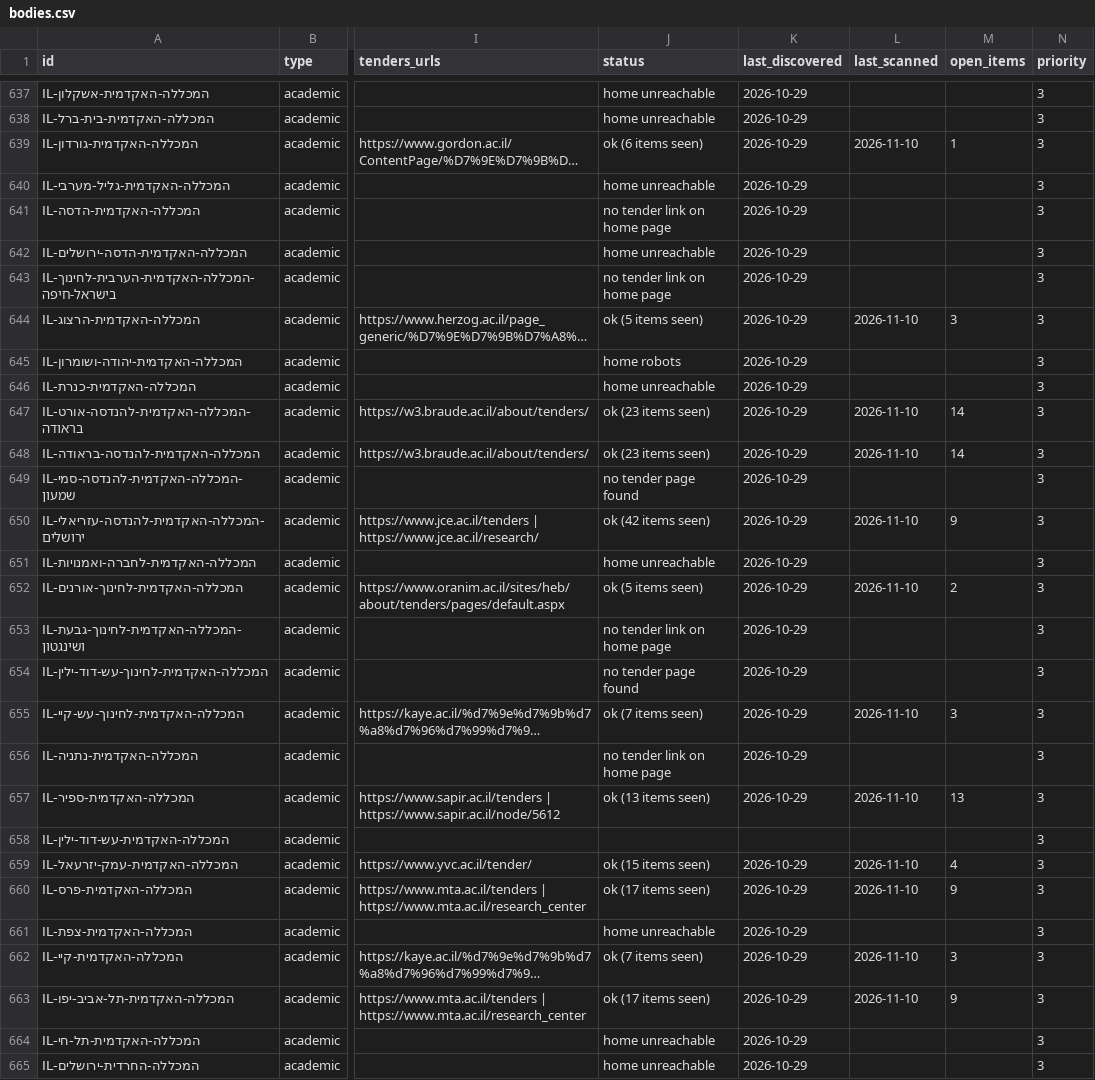
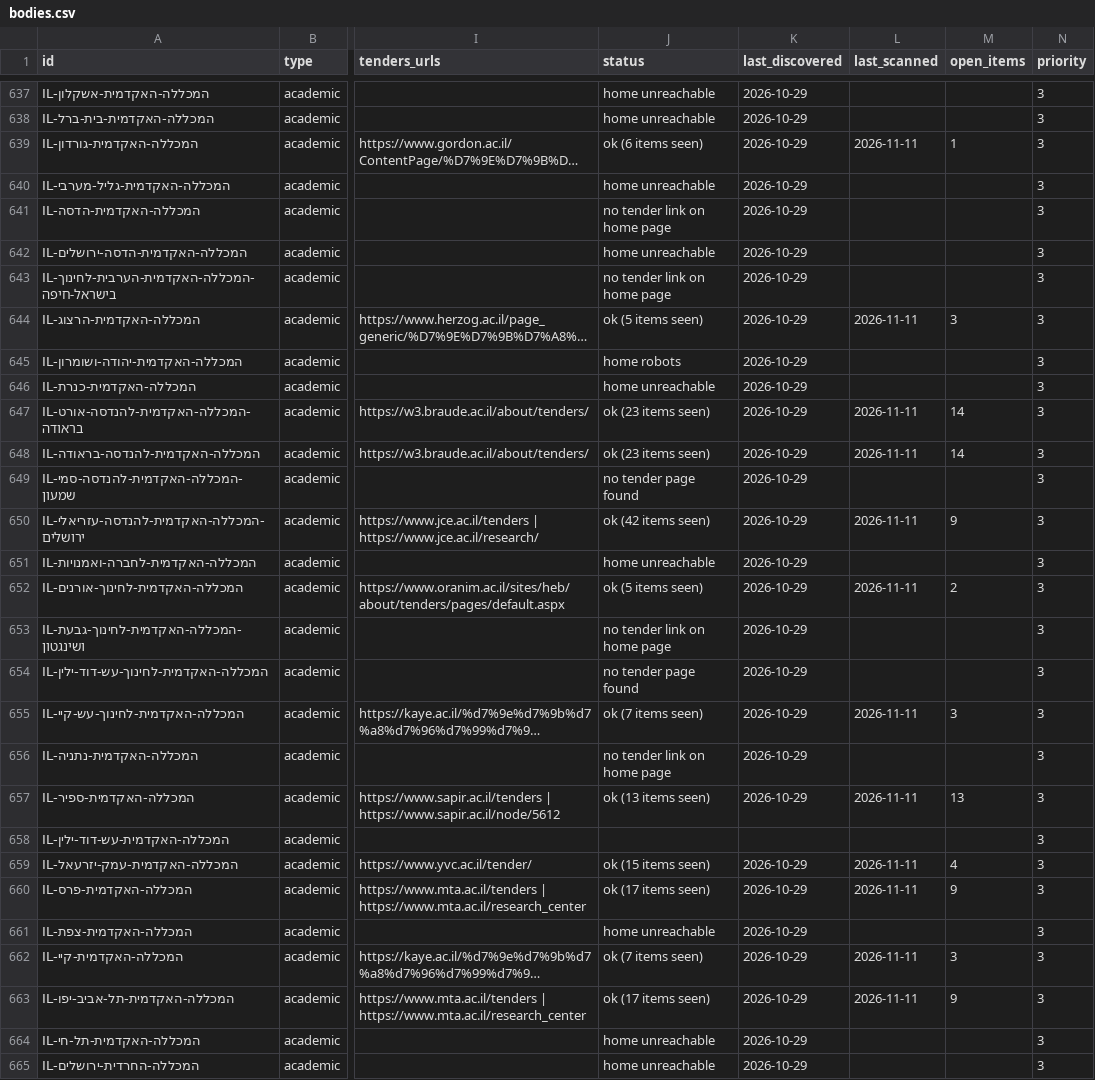
Before and after one commit to etaram/commodity-feeder, a CSV file: data/israel/bodies.csv, drawn as a sheet; only a part is shown, gaps mark what is left out; long unchanged cells end in …; the diff covers the shown part only; the diff names each change by its address in the sheet, - before the commit and + after, or states it on an @@ line.

```diff
--- a/data/israel/bodies.csv
+++ b/data/israel/bodies.csv
-L639 (last_scanned): 2026-11-10
+L639 (last_scanned): 2026-11-11
-L644 (last_scanned): 2026-11-10
+L644 (last_scanned): 2026-11-11
-L647:L648 (last_scanned): 2026-11-10
+L647:L648 (last_scanned): 2026-11-11
-L650 (last_scanned): 2026-11-10
+L650 (last_scanned): 2026-11-11
-L652 (last_scanned): 2026-11-10
+L652 (last_scanned): 2026-11-11
-L655 (last_scanned): 2026-11-10
+L655 (last_scanned): 2026-11-11
-L657 (last_scanned): 2026-11-10
+L657 (last_scanned): 2026-11-11
-L659:L660 (last_scanned): 2026-11-10
+L659:L660 (last_scanned): 2026-11-11
-L662:L663 (last_scanned): 2026-11-10
+L662:L663 (last_scanned): 2026-11-11
```
Also changed, not shown: 127 edited cells elsewhere in this file, 3 other files.
